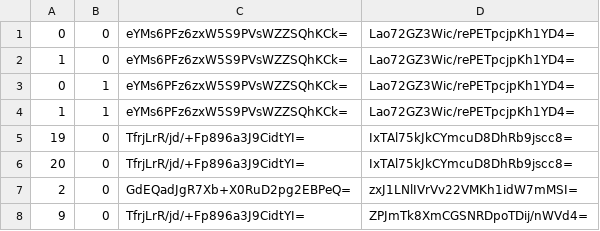
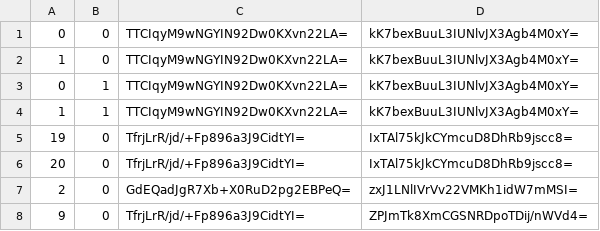
Before and after one commit to Sneezry/mcmapweb, a CSV file: tiles/zoom.-1/metadata/k.0.0.csv, drawn as a sheet; only a part is shown.

```diff
--- a/tiles/zoom.-1/metadata/k.0.0.csv
+++ b/tiles/zoom.-1/metadata/k.0.0.csv
@@ -1,5 +1,5 @@
-0,0,eYMs6PFz6zxW5S9PVsWZZSQhKCk=,Lao72GZ3Wic/rePETpcjpKh1YD4=
-1,0,eYMs6PFz6zxW5S9PVsWZZSQhKCk=,Lao72GZ3Wic/rePETpcjpKh1YD4=
-0,1,eYMs6PFz6zxW5S9PVsWZZSQhKCk=,Lao72GZ3Wic/rePETpcjpKh1YD4=
-1,1,eYMs6PFz6zxW5S9PVsWZZSQhKCk=,Lao72GZ3Wic/rePETpcjpKh1YD4=
+0,0,TTCIqyM9wNGYIN92Dw0KXvn22LA=,kK7bexBuuL3IUNlvJX3Agb4M0xY=
+1,0,TTCIqyM9wNGYIN92Dw0KXvn22LA=,kK7bexBuuL3IUNlvJX3Agb4M0xY=
+0,1,TTCIqyM9wNGYIN92Dw0KXvn22LA=,kK7bexBuuL3IUNlvJX3Agb4M0xY=
+1,1,TTCIqyM9wNGYIN92Dw0KXvn22LA=,kK7bexBuuL3IUNlvJX3Agb4M0xY=
 19,0,TfrjLrR/jd/+Fp896a3J9CidtYI=,IxTAl75kJkCYmcuD8DhRb9jscc8=
```
Also changed, not shown: tiles/zoom.-2/metadata/k.0.0.csv, tiles/zoom.-3/metadata/k.0.0.csv, 11 other files.
